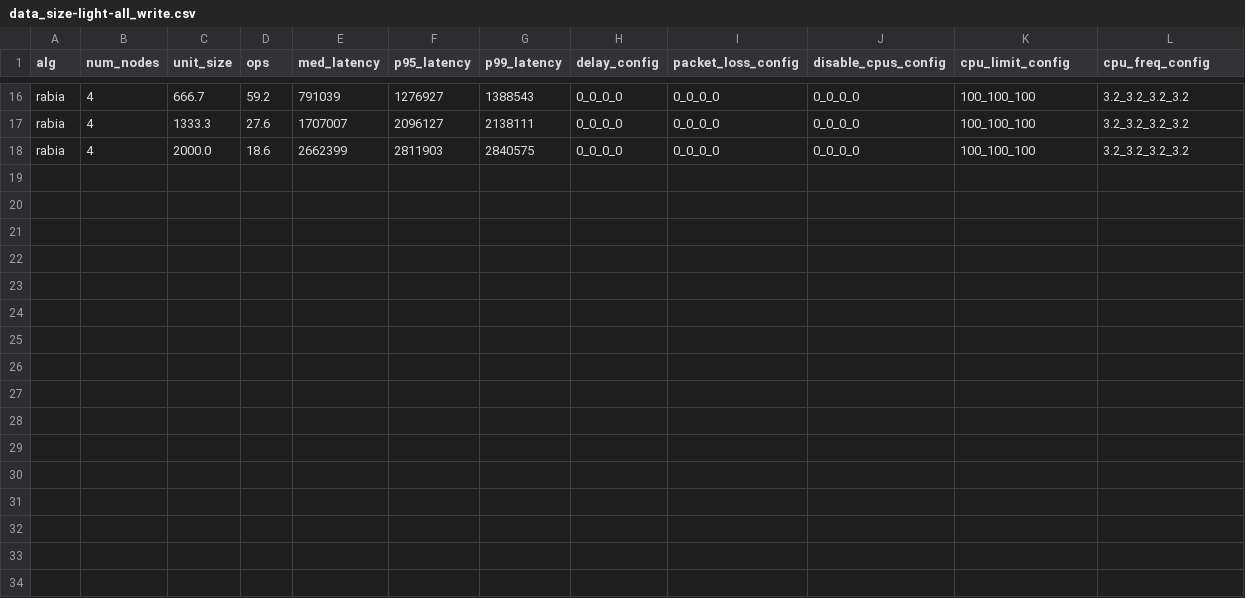
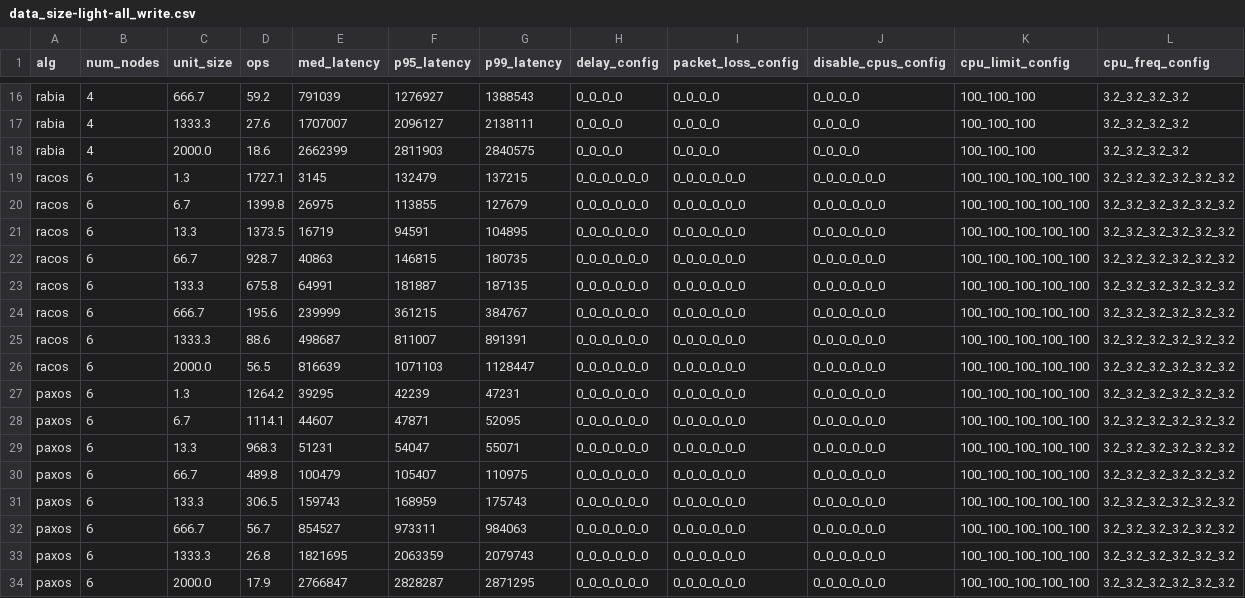
Before and after one commit to ChristopherSiems/Racos-automation, a CSV file: data/data_size-light-all_write.csv, drawn as a sheet; only a part is shown, gaps mark what is left out; the diff names each change by its address in the sheet, - before the commit and + after, or states it on an @@ line.

Commit message:
Update data_size-light-all_write.csv

```diff
--- a/data/data_size-light-all_write.csv
+++ b/data/data_size-light-all_write.csv
+row 19: racos | 6 | 1.3 | 1727.1 | 3145 | 132479 | 137215 | 0_0_0_0_0_0 | 0_0_0_0_0_0 | 0_0_0_0_0_0 | 100_100_100_100_100 | 3.2_3.2_3.2_3.2_3.2_3.2
+row 20: racos | 6 | 6.7 | 1399.8 | 26975 | 113855 | 127679 | 0_0_0_0_0_0 | 0_0_0_0_0_0 | 0_0_0_0_0_0 | 100_100_100_100_100 | 3.2_3.2_3.2_3.2_3.2_3.2
+row 21: racos | 6 | 13.3 | 1373.5 | 16719 | 94591 | 104895 | 0_0_0_0_0_0 | 0_0_0_0_0_0 | 0_0_0_0_0_0 | 100_100_100_100_100 | 3.2_3.2_3.2_3.2_3.2_3.2
+row 22: racos | 6 | 66.7 | 928.7 | 40863 | 146815 | 180735 | 0_0_0_0_0_0 | 0_0_0_0_0_0 | 0_0_0_0_0_0 | 100_100_100_100_100 | 3.2_3.2_3.2_3.2_3.2_3.2
+row 23: racos | 6 | 133.3 | 675.8 | 64991 | 181887 | 187135 | 0_0_0_0_0_0 | 0_0_0_0_0_0 | 0_0_0_0_0_0 | 100_100_100_100_100 | 3.2_3.2_3.2_3.2_3.2_3.2
+row 24: racos | 6 | 666.7 | 195.6 | 239999 | 361215 | 384767 | 0_0_0_0_0_0 | 0_0_0_0_0_0 | 0_0_0_0_0_0 | 100_100_100_100_100 | 3.2_3.2_3.2_3.2_3.2_3.2
+row 25: racos | 6 | 1333.3 | 88.6 | 498687 | 811007 | 891391 | 0_0_0_0_0_0 | 0_0_0_0_0_0 | 0_0_0_0_0_0 | 100_100_100_100_100 | 3.2_3.2_3.2_3.2_3.2_3.2
+row 26: racos | 6 | 2000.0 | 56.5 | 816639 | 1071103 | 1128447 | 0_0_0_0_0_0 | 0_0_0_0_0_0 | 0_0_0_0_0_0 | 100_100_100_100_100 | 3.2_3.2_3.2_3.2_3.2_3.2
+row 27: paxos | 6 | 1.3 | 1264.2 | 39295 | 42239 | 47231 | 0_0_0_0_0_0 | 0_0_0_0_0_0 | 0_0_0_0_0_0 | 100_100_100_100_100 | 3.2_3.2_3.2_3.2_3.2_3.2
+row 28: paxos | 6 | 6.7 | 1114.1 | 44607 | 47871 | 52095 | 0_0_0_0_0_0 | 0_0_0_0_0_0 | 0_0_0_0_0_0 | 100_100_100_100_100 | 3.2_3.2_3.2_3.2_3.2_3.2
+row 29: paxos | 6 | 13.3 | 968.3 | 51231 | 54047 | 55071 | 0_0_0_0_0_0 | 0_0_0_0_0_0 | 0_0_0_0_0_0 | 100_100_100_100_100 | 3.2_3.2_3.2_3.2_3.2_3.2
+row 30: paxos | 6 | 66.7 | 489.8 | 100479 | 105407 | 110975 | 0_0_0_0_0_0 | 0_0_0_0_0_0 | 0_0_0_0_0_0 | 100_100_100_100_100 | 3.2_3.2_3.2_3.2_3.2_3.2
+row 31: paxos | 6 | 133.3 | 306.5 | 159743 | 168959 | 175743 | 0_0_0_0_0_0 | 0_0_0_0_0_0 | 0_0_0_0_0_0 | 100_100_100_100_100 | 3.2_3.2_3.2_3.2_3.2_3.2
+row 32: paxos | 6 | 666.7 | 56.7 | 854527 | 973311 | 984063 | 0_0_0_0_0_0 | 0_0_0_0_0_0 | 0_0_0_0_0_0 | 100_100_100_100_100 | 3.2_3.2_3.2_3.2_3.2_3.2
+row 33: paxos | 6 | 1333.3 | 26.8 | 1821695 | 2063359 | 2079743 | 0_0_0_0_0_0 | 0_0_0_0_0_0 | 0_0_0_0_0_0 | 100_100_100_100_100 | 3.2_3.2_3.2_3.2_3.2_3.2
+row 34: paxos | 6 | 2000.0 | 17.9 | 2766847 | 2828287 | 2871295 | 0_0_0_0_0_0 | 0_0_0_0_0_0 | 0_0_0_0_0_0 | 100_100_100_100_100 | 3.2_3.2_3.2_3.2_3.2_3.2
```
